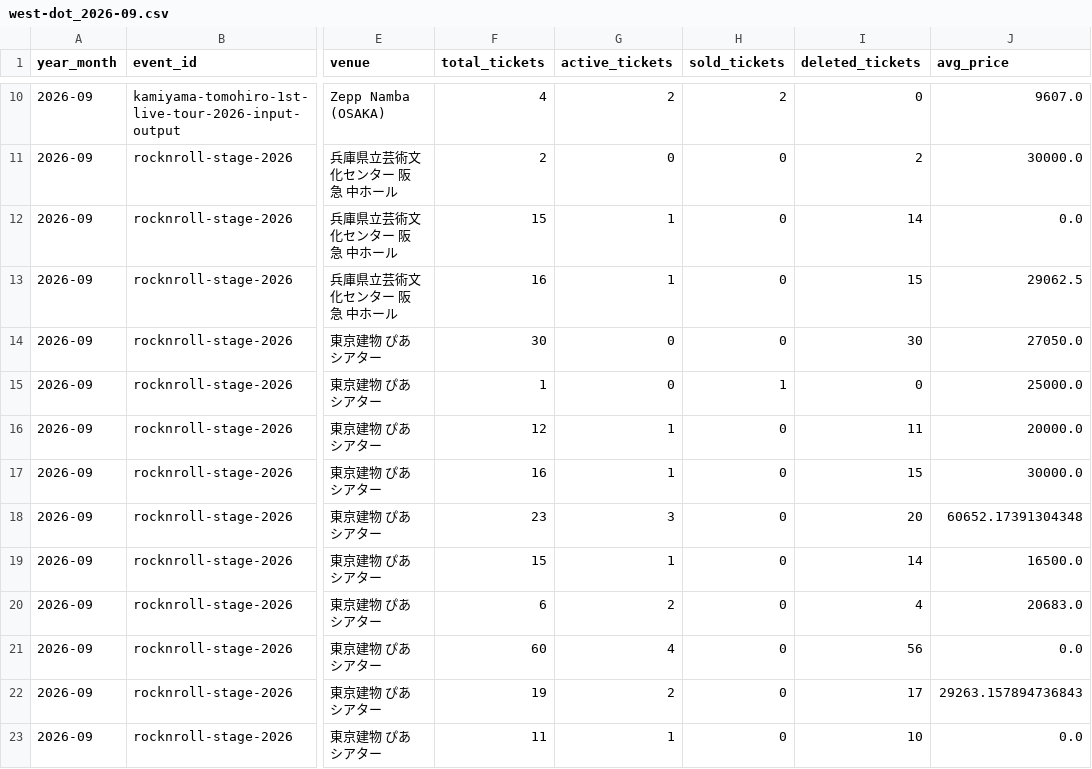
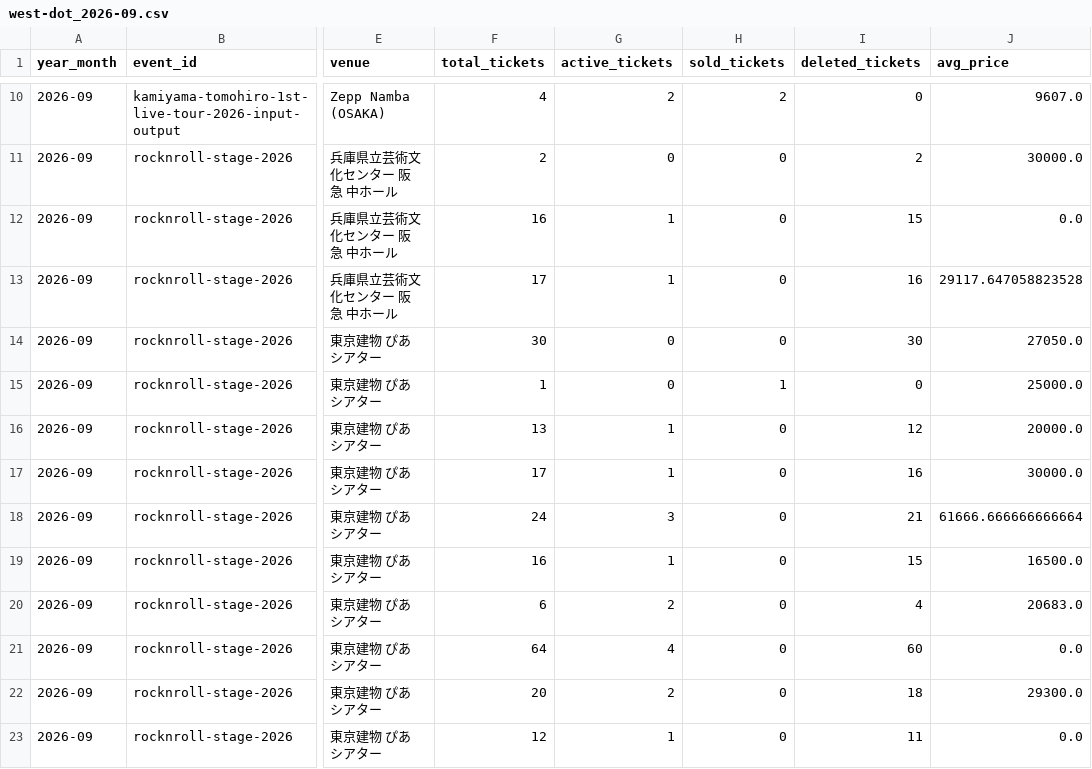
Before and after one commit to hiro8-0215/tiketen_scraper, a CSV file: data/market_snapshot/west-dot_2026-09.csv, drawn as a sheet; only a part is shown, gaps mark what is left out; the diff names each change by its address in the sheet, - before the commit and + after, or states it on an @@ line.

```diff
--- a/data/market_snapshot/west-dot_2026-09.csv
+++ b/data/market_snapshot/west-dot_2026-09.csv
-F12 (total_tickets): 15
+F12 (total_tickets): 16
-I12 (deleted_tickets): 14
+I12 (deleted_tickets): 15
-F13 (total_tickets): 16
+F13 (total_tickets): 17
-I13 (deleted_tickets): 15
+I13 (deleted_tickets): 16
-J13 (avg_price): 29062.5
+J13 (avg_price): 29117.647058823528
-F16 (total_tickets): 12
+F16 (total_tickets): 13
-I16 (deleted_tickets): 11
+I16 (deleted_tickets): 12
-F17 (total_tickets): 16
+F17 (total_tickets): 17
-I17 (deleted_tickets): 15
+I17 (deleted_tickets): 16
-F18 (total_tickets): 23
+F18 (total_tickets): 24
-I18 (deleted_tickets): 20
+I18 (deleted_tickets): 21
-J18 (avg_price): 60652.17391304348
+J18 (avg_price): 61666.666666666664
-F19 (total_tickets): 15
+F19 (total_tickets): 16
-I19 (deleted_tickets): 14
+I19 (deleted_tickets): 15
-F21 (total_tickets): 60
+F21 (total_tickets): 64
-I21 (deleted_tickets): 56
+I21 (deleted_tickets): 60
-F22 (total_tickets): 19
+F22 (total_tickets): 20
-I22 (deleted_tickets): 17
+I22 (deleted_tickets): 18
-J22 (avg_price): 29263.157894736843
+J22 (avg_price): 29300.0
-F23 (total_tickets): 11
+F23 (total_tickets): 12
-I23 (deleted_tickets): 10
+I23 (deleted_tickets): 11
```
Also changed, not shown: data/hey-say-jump_master.csv, data/market_snapshot/hey-say-jump_2026-09.csv, 3 other files.
